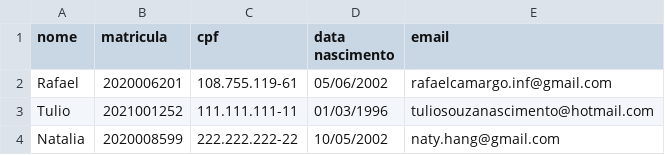
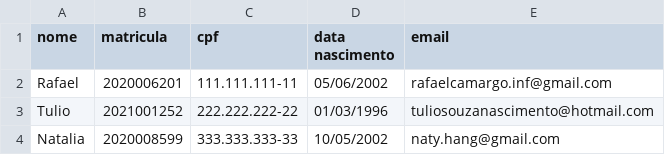
Before and after one commit to rafandoo/POO2, a CSV file: ATV_2_Injeção_de_Dependência/csv/alunos.csv, drawn as a sheet.

Commit message:
Update alunos.csv

```diff
--- a/ATV_2_Injeção_de_Dependência/csv/alunos.csv
+++ b/ATV_2_Injeção_de_Dependência/csv/alunos.csv
@@ -1,4 +1,4 @@
 "nome","matricula","cpf","data nascimento","email"
-"Rafael","2020006201","108.755.119-61","05/06/2002","rafaelcamargo.inf@gmail.com"
-"Tulio","2021001252","111.111.111-11","01/03/1996","tuliosouzanascimento@hotmail.com"
-"Natalia","2020008599","222.222.222-22","10/05/2002","naty.hang@gmail.com"
+"Rafael","2020006201","111.111.111-11","05/06/2002","rafaelcamargo.inf@gmail.com"
+"Tulio","2021001252","222.222.222-22","01/03/1996","tuliosouzanascimento@hotmail.com"
+"Natalia","2020008599","333.333.333-33","10/05/2002","naty.hang@gmail.com"
```
